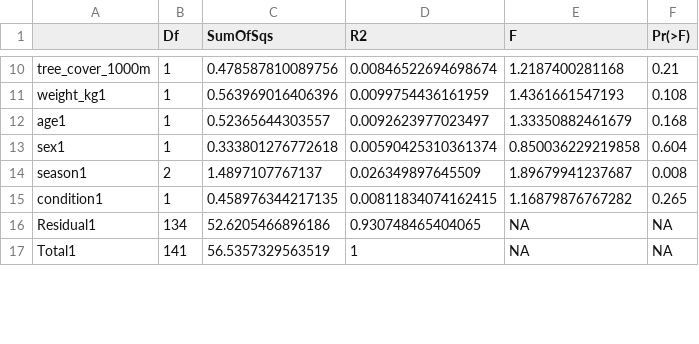
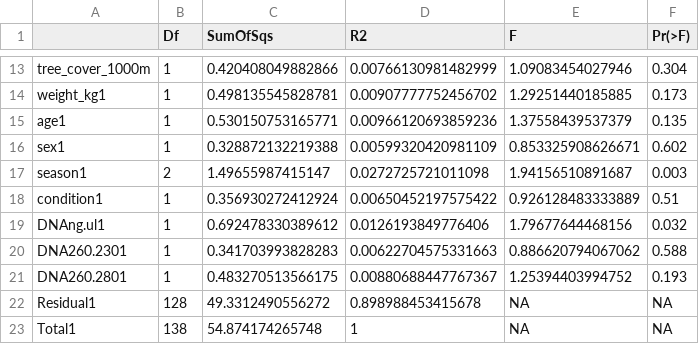
Before and after one commit to VictorHJD/AA_Fox, a CSV file: tables/suppl/PermanovaConti.csv, drawn as a sheet; only a part is shown, gaps mark what is left out; the diff covers the shown part only.

```diff
--- a/tables/suppl/PermanovaConti.csv
+++ b/tables/suppl/PermanovaConti.csv
@@ -10,8 +13,11 @@
-"tree_cover_1000m",1,0.478587810089756,0.00846522694698674,1.2187400281168,0.21
-"weight_kg1",1,0.563969016406396,0.0099754436161959,1.4361661547193,0.108
-"age1",1,0.52365644303557,0.0092623977023497,1.33350882461679,0.168
-"sex1",1,0.333801276772618,0.00590425310361374,0.850036229219858,0.604
-"season1",2,1.4897107767137,0.026349897645509,1.89679941237687,0.008
-"condition1",1,0.458976344217135,0.00811834074162415,1.16879876767282,0.265
-"Residual1",134,52.6205466896186,0.930748465404065,NA,NA
-"Total1",141,56.5357329563519,1,NA,NA
+"tree_cover_1000m",1,0.420408049882866,0.00766130981482999,1.09083454027946,0.304
+"weight_kg1",1,0.498135545828781,0.00907777752456702,1.29251440185885,0.173
+"age1",1,0.530150753165771,0.00966120693859236,1.37558439537379,0.135
+"sex1",1,0.328872132219388,0.00599320420981109,0.853325908626671,0.602
+"season1",2,1.49655987415147,0.0272725721011098,1.94156510891687,0.003
+"condition1",1,0.356930272412924,0.00650452197575422,0.926128483333889,0.51
+"DNAng.ul1",1,0.692478330389612,0.0126193849776406,1.79677644468156,0.032
+"DNA260.2301",1,0.341703993828283,0.00622704575331663,0.886620794067062,0.588
+"DNA260.2801",1,0.483270513566175,0.00880688447767367,1.25394403994752,0.193
+"Residual1",128,49.3312490556272,0.898988453415678,NA,NA
+"Total1",138,54.874174265748,1,NA,NA
```
Also changed, not shown: 9 added rows and 95 edited cells elsewhere in this file, tables/Permanova.csv, tables/suppl/EnvFitnMDS.csv, 10 other files.
